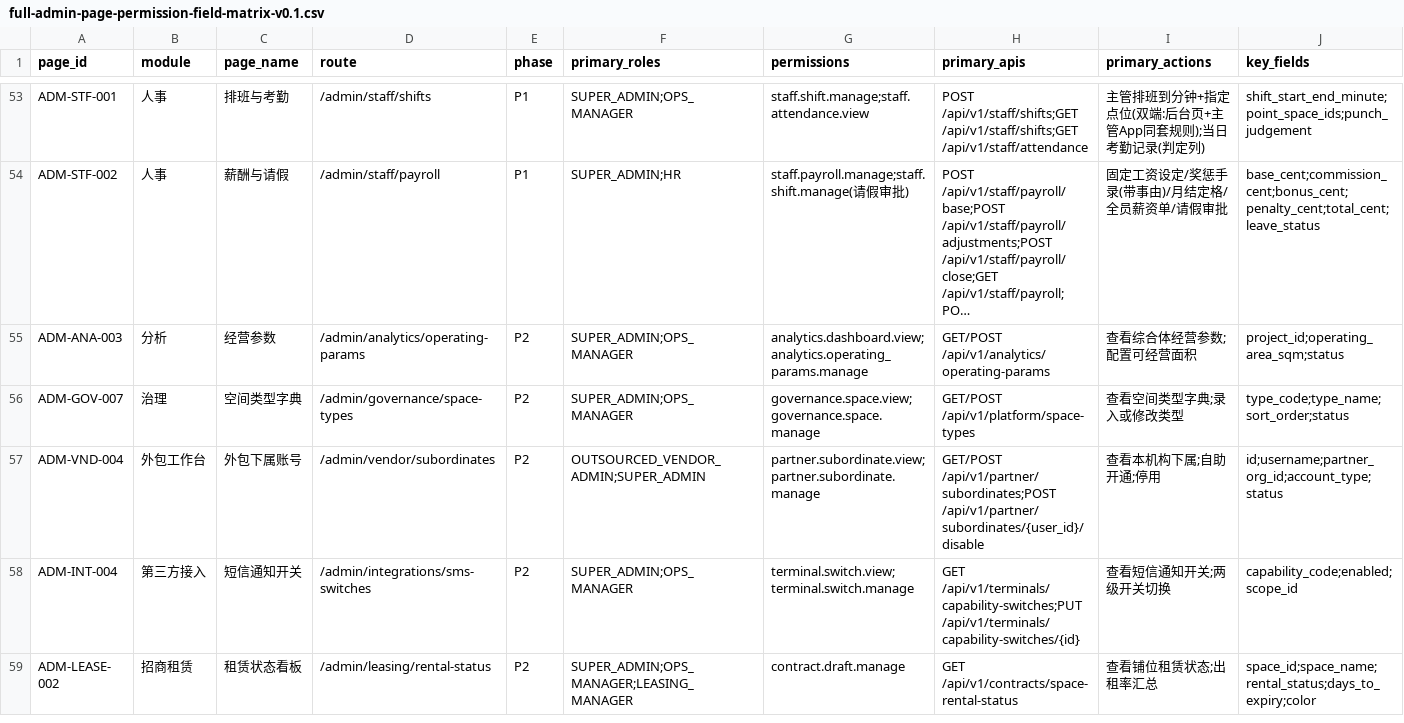
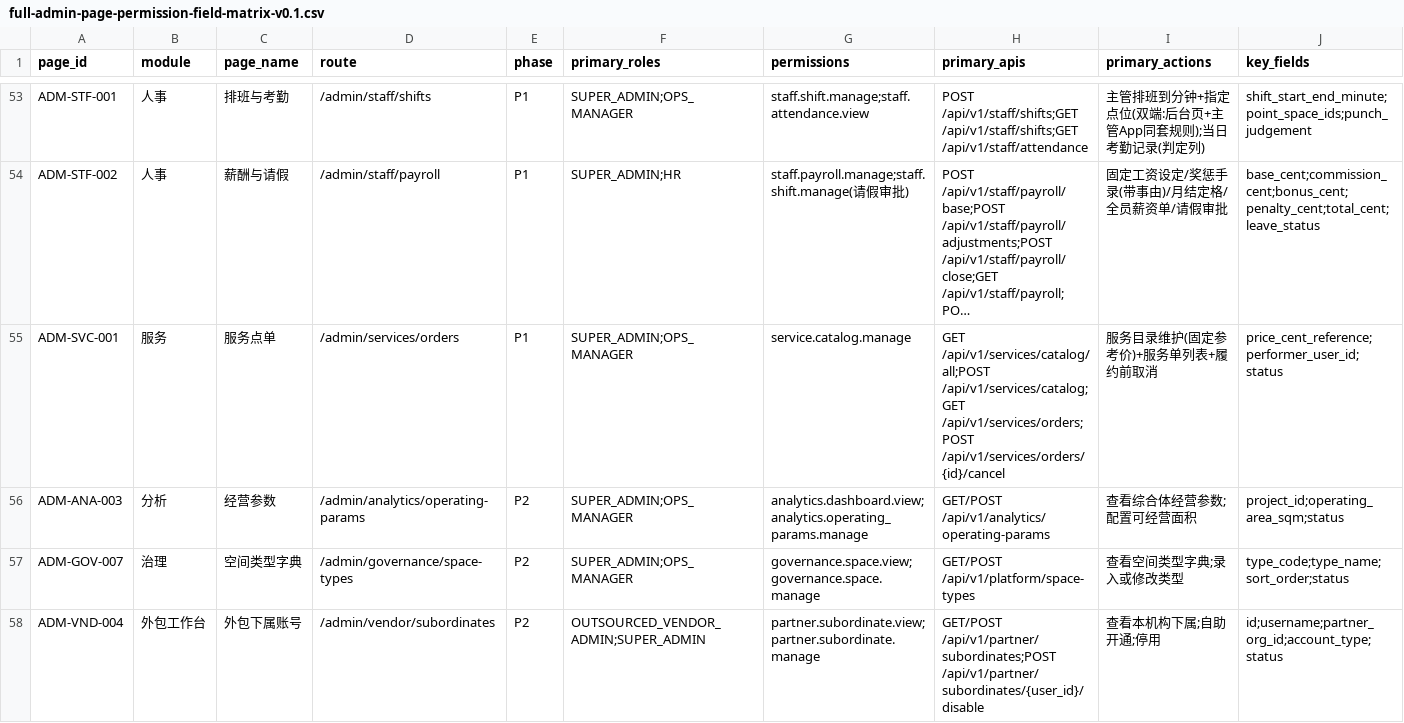
Before and after one commit to jxh1979/mall, a CSV file: docs/full-admin-page-permission-field-matrix-v0.1.csv, drawn as a sheet; only a part is shown, gaps mark what is left out; the shorter side is filled out with more unchanged rows; long unchanged cells end in …; rows hold the shown columns only; the diff names each change by its address in the sheet, - before the commit and + after, or states it on an @@ line.

Commit message:
feat(service): G批——服务点单(客人点舞→指定履约人→直付收款码)(V212)
六项口径全拍板(2026-07-02):
① 后台服务目录+固定参考价(名/价/时长/上下架,改动留痕;时段差价二期);
② 服务员代客下单(客人App自点接口预留 app 终端);
③ 下单即指定履约人(客人指定谁选谁;抢单/轮转二期);
④ **直付口径(税务拍板)**:每位服务人员录入自己的支付宝/微信固定收款码
  (存二维码内容链接,App 用 ZXing 重绘出示),客人点谁扫谁的码现场直付——
  酒吧不经手不抽成,不进酒吧账单/平台净收入/薪资提成;系统记参考价仅作台账,
  履约人手机可看当月完成次数+参考收入;履约人未录收款码时下单直接拒
  (PERFORMER_NO_PAYMENT_CODE,直付前置);
⑤ 履约前可取消(留原因必填),完成后不可退(直付已发生,纠纷线下);
⑥ 不进酒吧桌台账单,仅关联桌台记录来源。

新域 serviceorder(V212 三表+三权限码);状态机 pending_accept→accepted→
completed(仅指定履约人可动,NOT_PERFORMER 拒他人);App 三屏(代客点服务+
收款码QR出示/我的服务任务+月统计/我的收款码扫码录入);后台 ADM-SVC-001
「服务点单」(目录维护/服务单列表/履约前取消);OpenAPI 12 op(590 ops
三件套);矩阵 62 页;真库集成测试覆盖全生命周期+越权拒绝。

```diff
--- a/docs/full-admin-page-permission-field-matrix-v0.1.csv
+++ b/docs/full-admin-page-permission-field-matrix-v0.1.csv
+row 55: ADM-SVC-001 | 服务 | 服务点单 | /admin/services/orders | P1 | SUPER_ADMIN;OPS_MANAGER | service.catalog.manage | GET /api/v1/services/catalog/all;POST /api/v1/services/catalog;GET /api/v1/services/orders;POST /api/v1/services/orders/{id}/cancel | 服务目录维护(固定参考价)+服务单列表+履约前取消 | price_cent_reference;performer_user_id;status
```
Also changed, not shown: 30 other files.
